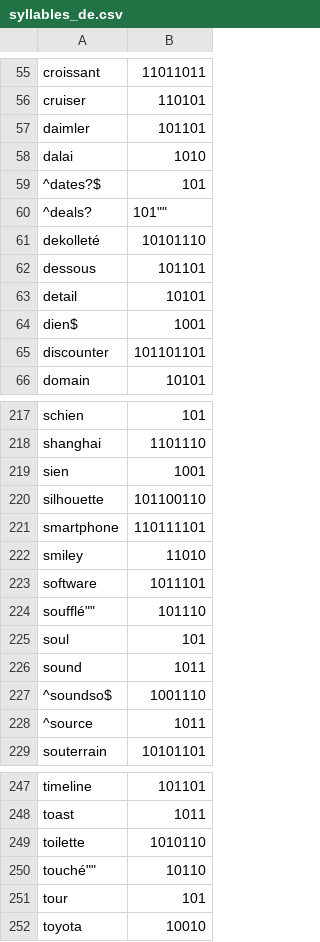
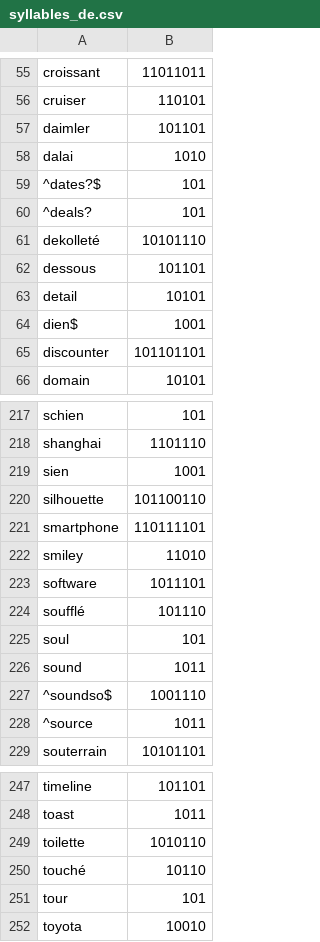
Before and after one commit to florianklueckmann/LATIC, a CSV file: src/main/resources/software/latic/syllables/syllables_de.csv, drawn as a sheet; only a part is shown, gaps mark what is left out; the diff names each change by its address in the sheet, - before the commit and + after, or states it on an @@ line.

Commit message:
WIP: Temp fix GermanSyllables

```diff
--- a/src/main/resources/software/latic/syllables/syllables_de.csv
+++ b/src/main/resources/software/latic/syllables/syllables_de.csv
-B60: 101""
+B60: 101
-A224: soufflé""
+A224: soufflé
-A250: touché""
+A250: touché
```
Also changed, not shown: 5 other files.
